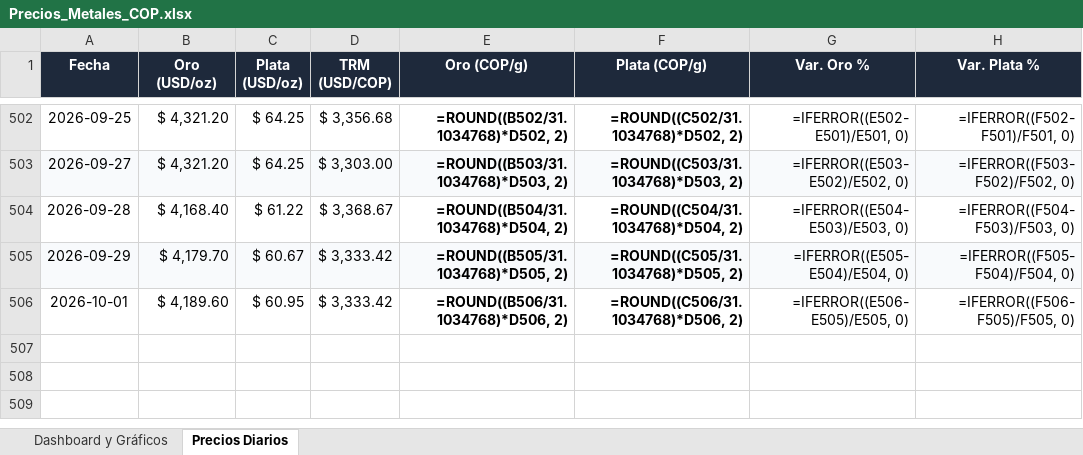
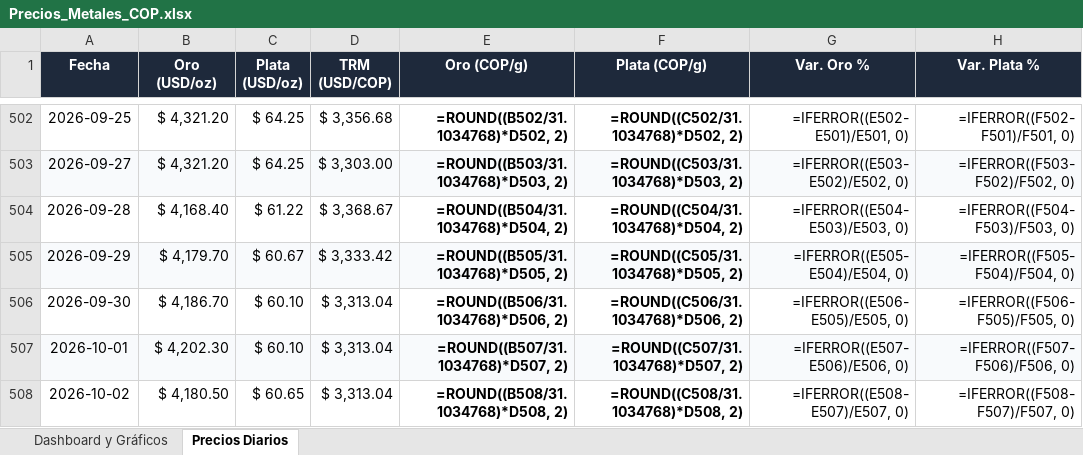
Before and after one commit to adrianquiroga/metales-cop, an Excel workbook: Precios_Metales_COP.xlsx, sheet Precios Diarios, drawn as a sheet; only a part is shown, gaps mark what is left out; values as stored, in another font and other column widths than the file's, no borders; formulas without a stored value are shown as written; addresses are those after the commit; the diff names each change by its address in the sheet, - before the commit and + after, or states it on an @@ line.

```diff
--- a/Precios_Metales_COP.xlsx (sheet Precios Diarios)
+++ b/Precios_Metales_COP.xlsx (sheet Precios Diarios)
+row 506: 2026-09-30 | $ 4,186.70 | $ 60.10 | $ 3,313.04 | =ROUND((B506/31.1034768)*D506, 2) | =ROUND((C506/31.1034768)*D506, 2) | =IFERROR((E506-E505)/E505, 0) | =IFERROR((F506-F505)/F505, 0)
-A507:H507 fill: none
+A507:H507 fill: #F8FAFC
-B507 (Oro (USD/oz)): $ 4,189.60
+B507 (Oro (USD/oz)): $ 4,202.30
-C507 (Plata (USD/oz)): $ 60.95
+C507 (Plata (USD/oz)): $ 60.10
-D507 (TRM (USD/COP)): $ 3,333.42
+D507 (TRM (USD/COP)): $ 3,313.04
-E507 (Oro (COP/g)): =ROUND((B506/31.1034768)*D506, 2)
+E507 (Oro (COP/g)): =ROUND((B507/31.1034768)*D507, 2)
-F507 (Plata (COP/g)): =ROUND((C506/31.1034768)*D506, 2)
+F507 (Plata (COP/g)): =ROUND((C507/31.1034768)*D507, 2)
-G507 (Var. Oro %): =IFERROR((E506-E505)/E505, 0)
+G507 (Var. Oro %): =IFERROR((E507-E506)/E506, 0)
-H507 (Var. Plata %): =IFERROR((F506-F505)/F505, 0)
+H507 (Var. Plata %): =IFERROR((F507-F506)/F506, 0)
+row 508: 2026-10-02 | $ 4,180.50 | $ 60.65 | $ 3,313.04 | =ROUND((B508/31.1034768)*D508, 2) | =ROUND((C508/31.1034768)*D508, 2) | =IFERROR((E508-E507)/E507, 0) | =IFERROR((F508-F507)/F507, 0)
```
Also changed, not shown: sheet Dashboard y Gráficos, charts or pictures, 2 other files.
